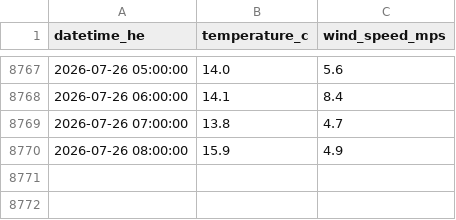
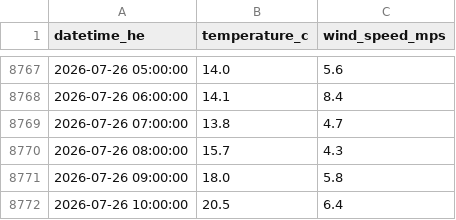
Before and after one commit to a338wong/alberta_energy_market_analytics_dashboard, a CSV file: data/raw/weather_data.csv, drawn as a sheet; only a part is shown, gaps mark what is left out.

```diff
--- a/data/raw/weather_data.csv
+++ b/data/raw/weather_data.csv
@@ -8769,2 +8769,4 @@ datetime_he,temperature_c,wind_speed_mps
 2026-07-26 07:00:00,13.8,4.7
-2026-07-26 08:00:00,15.9,4.9
+2026-07-26 08:00:00,15.7,4.3
+2026-07-26 09:00:00,18.0,5.8
+2026-07-26 10:00:00,20.5,6.4
```
Also changed, not shown: data/processed/market_dataset.csv, data/raw/pool_price_current_raw.csv.
